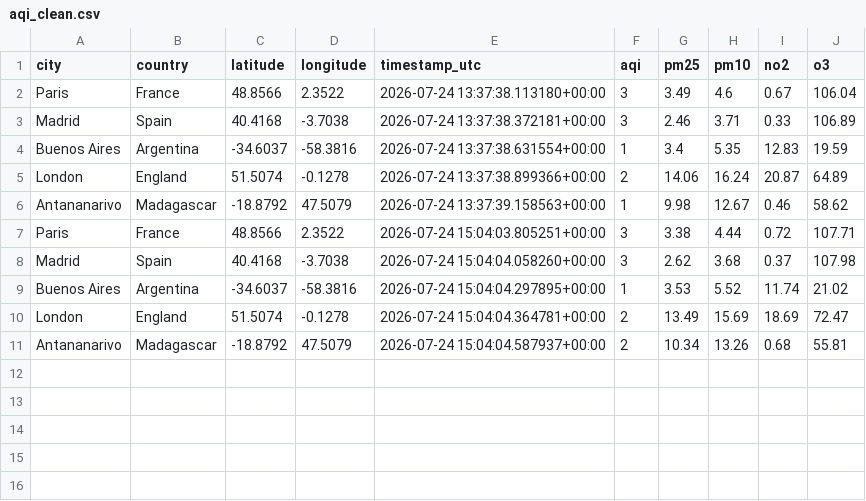
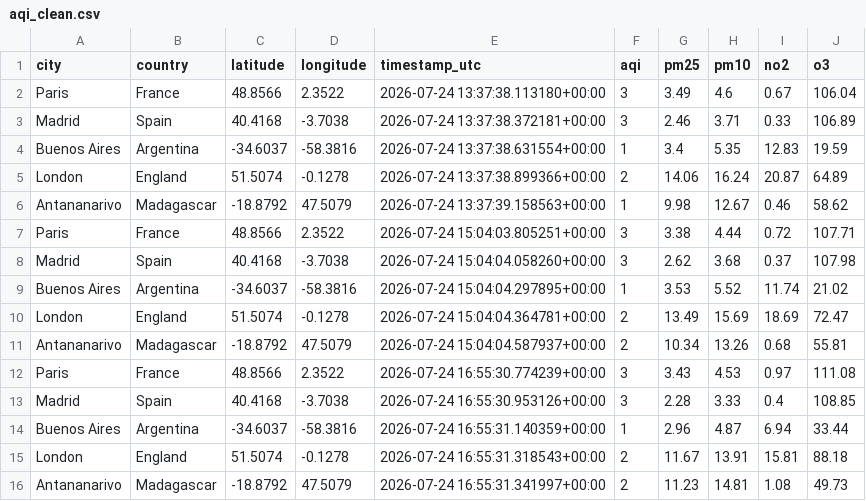
Before and after one commit to DavFilsDev/aqi-pipeline, a CSV file: data/clean/aqi_clean.csv, drawn as a sheet; the diff names each change by its address in the sheet, - before the commit and + after, or states it on an @@ line.

```diff
--- a/data/clean/aqi_clean.csv
+++ b/data/clean/aqi_clean.csv
+row 12: Paris | France | 48.8566 | 2.3522 | 2026-07-24 16:55:30.774239+00:00 | 3 | 3.43 | 4.53 | 0.97 | 111.08
+row 13: Madrid | Spain | 40.4168 | -3.7038 | 2026-07-24 16:55:30.953126+00:00 | 3 | 2.28 | 3.33 | 0.4 | 108.85
+row 14: Buenos Aires | Argentina | -34.6037 | -58.3816 | 2026-07-24 16:55:31.140359+00:00 | 1 | 2.96 | 4.87 | 6.94 | 33.44
+row 15: London | England | 51.5074 | -0.1278 | 2026-07-24 16:55:31.318543+00:00 | 2 | 11.67 | 13.91 | 15.81 | 88.18
+row 16: Antananarivo | Madagascar | -18.8792 | 47.5079 | 2026-07-24 16:55:31.341997+00:00 | 2 | 11.23 | 14.81 | 1.08 | 49.73
```
Also changed, not shown: 5 other files.
